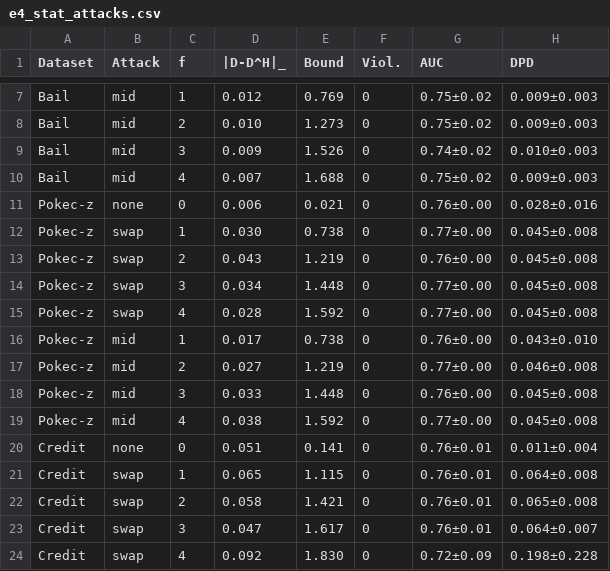
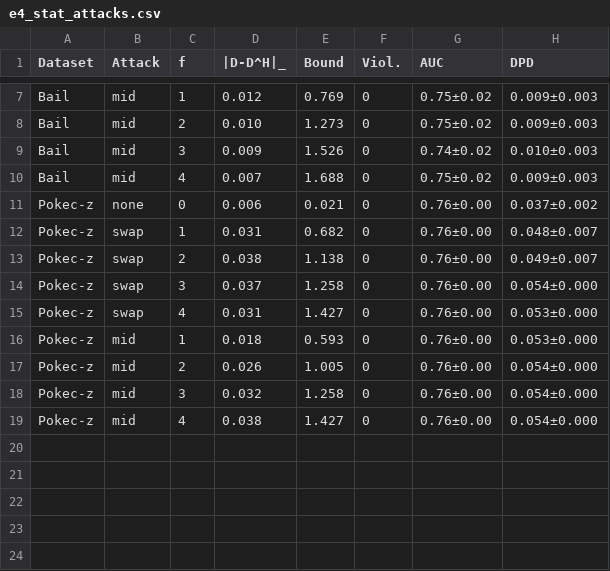
Before and after one commit to vinhqdang/FedFairGNN, a CSV file: results/clamp/tables/e4_stat_attacks.csv, drawn as a sheet; only a part is shown, gaps mark what is left out; the diff covers the shown part only.

```diff
--- a/results/clamp/tables/e4_stat_attacks.csv
+++ b/results/clamp/tables/e4_stat_attacks.csv
@@ -10,15 +10,10 @@ Bail,mid,3,0.009,1.526,0,0.74±0.02,0.010±0.003
 Bail,mid,4,0.007,1.688,0,0.75±0.02,0.009±0.003
-Pokec-z,none,0,0.006,0.021,0,0.76±0.00,0.028±0.016
-Pokec-z,swap,1,0.030,0.738,0,0.77±0.00,0.045±0.008
-Pokec-z,swap,2,0.043,1.219,0,0.76±0.00,0.045±0.008
-Pokec-z,swap,3,0.034,1.448,0,0.77±0.00,0.045±0.008
-Pokec-z,swap,4,0.028,1.592,0,0.77±0.00,0.045±0.008
-Pokec-z,mid,1,0.017,0.738,0,0.76±0.00,0.043±0.010
-Pokec-z,mid,2,0.027,1.219,0,0.77±0.00,0.046±0.008
-Pokec-z,mid,3,0.033,1.448,0,0.76±0.00,0.045±0.008
-Pokec-z,mid,4,0.038,1.592,0,0.77±0.00,0.045±0.008
-Credit,none,0,0.051,0.141,0,0.76±0.01,0.011±0.004
-Credit,swap,1,0.065,1.115,0,0.76±0.01,0.064±0.008
-Credit,swap,2,0.058,1.421,0,0.76±0.01,0.065±0.008
-Credit,swap,3,0.047,1.617,0,0.76±0.01,0.064±0.007
-Credit,swap,4,0.092,1.830,0,0.72±0.09,0.198±0.228
+Pokec-z,none,0,0.006,0.021,0,0.76±0.00,0.037±0.002
+Pokec-z,swap,1,0.031,0.682,0,0.76±0.00,0.048±0.007
+Pokec-z,swap,2,0.038,1.138,0,0.76±0.00,0.049±0.007
+Pokec-z,swap,3,0.037,1.258,0,0.76±0.00,0.054±0.000
+Pokec-z,swap,4,0.031,1.427,0,0.76±0.00,0.053±0.000
+Pokec-z,mid,1,0.018,0.593,0,0.76±0.00,0.053±0.000
+Pokec-z,mid,2,0.026,1.005,0,0.76±0.00,0.054±0.000
+Pokec-z,mid,3,0.032,1.258,0,0.76±0.00,0.054±0.000
+Pokec-z,mid,4,0.038,1.427,0,0.76±0.00,0.054±0.000
```
Also changed, not shown: 4 removed rows elsewhere in this file, results/clamp/tables/e3_attacks.csv, results/clamp/tables/e3_full_appendix.csv, 6 other files.
